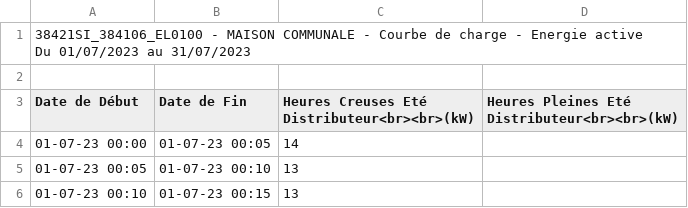
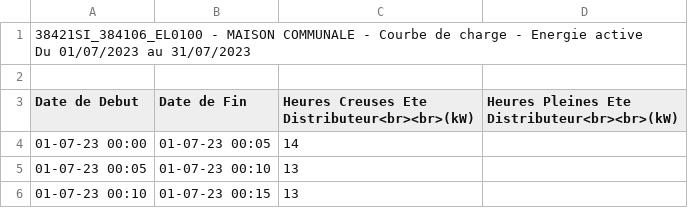
Before and after one commit to NoemieCoulon/duSoleilaSMH, a CSV file: consumption/Maison_communale 07_2023.csv, drawn as a sheet; only a part is shown.

```diff
--- a/consumption/Maison_communale 07_2023.csv
+++ b/consumption/Maison_communale 07_2023.csv
@@ -3,3 +3,3 @@
 ,,,
-Date de Début,Date de Fin,Heures Creuses Eté Distributeur<br><br>(kW),Heures Pleines Eté Distributeur<br><br>(kW)
+Date de Debut,Date de Fin,Heures Creuses Ete Distributeur<br><br>(kW),Heures Pleines Ete Distributeur<br><br>(kW)
 01-07-23 00:00,01-07-23 00:05,14,
```
Also changed, not shown: consumption/L_heure_ bleue_ 07_2023.csv, 3 other files.
